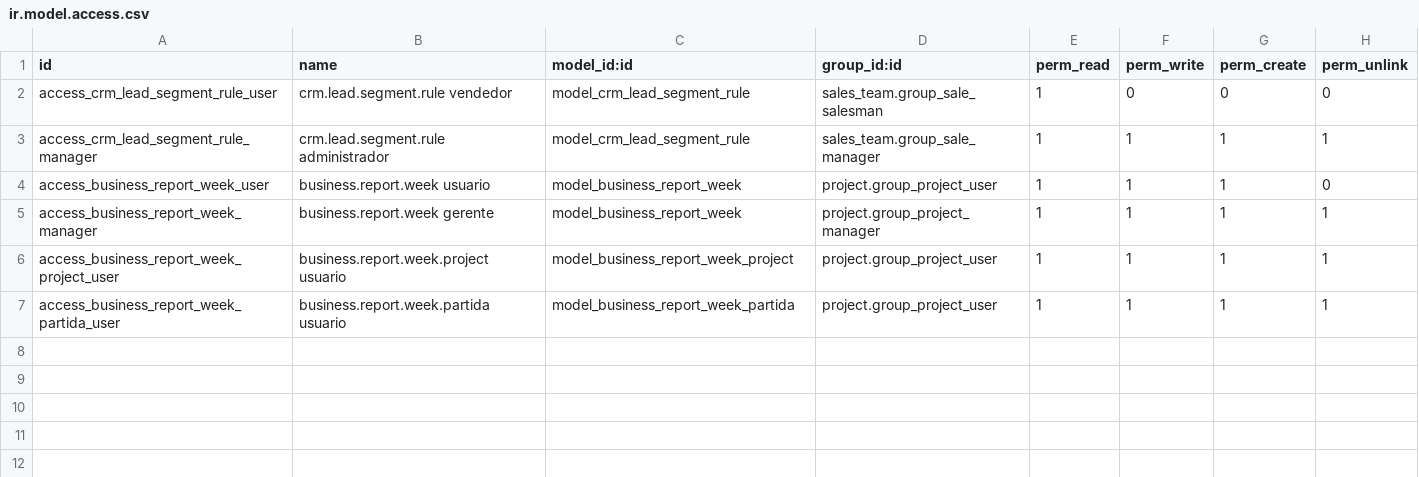
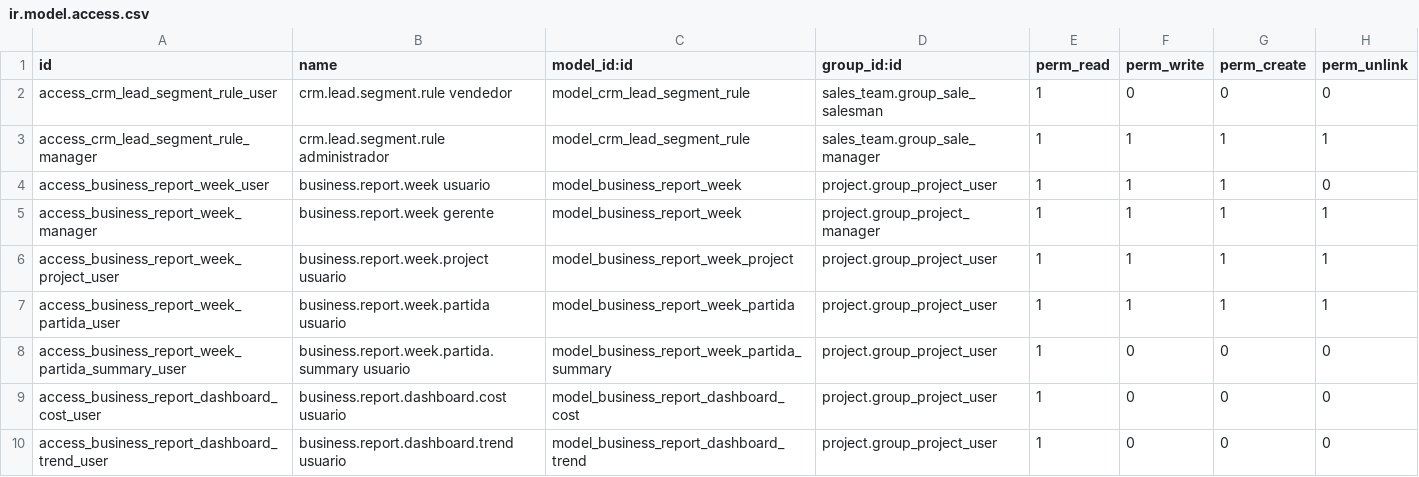
Before and after one commit to Slyn-T4E1/DACCSA, a CSV file: custom_business_reports/security/ir.model.access.csv, drawn as a sheet.

```diff
--- a/custom_business_reports/security/ir.model.access.csv
+++ b/custom_business_reports/security/ir.model.access.csv
@@ -7 +7,4 @@ access_business_report_week_project_user,business.report.week.project usuario,mo
 access_business_report_week_partida_user,business.report.week.partida usuario,model_business_report_week_partida,project.group_project_user,1,1,1,1
+access_business_report_week_partida_summary_user,business.report.week.partida.summary usuario,model_business_report_week_partida_summary,project.group_project_user,1,0,0,0
+access_business_report_dashboard_cost_user,business.report.dashboard.cost usuario,model_business_report_dashboard_cost,project.group_project_user,1,0,0,0
+access_business_report_dashboard_trend_user,business.report.dashboard.trend usuario,model_business_report_dashboard_trend,project.group_project_user,1,0,0,0
```
Also changed, not shown: 11 other files.
